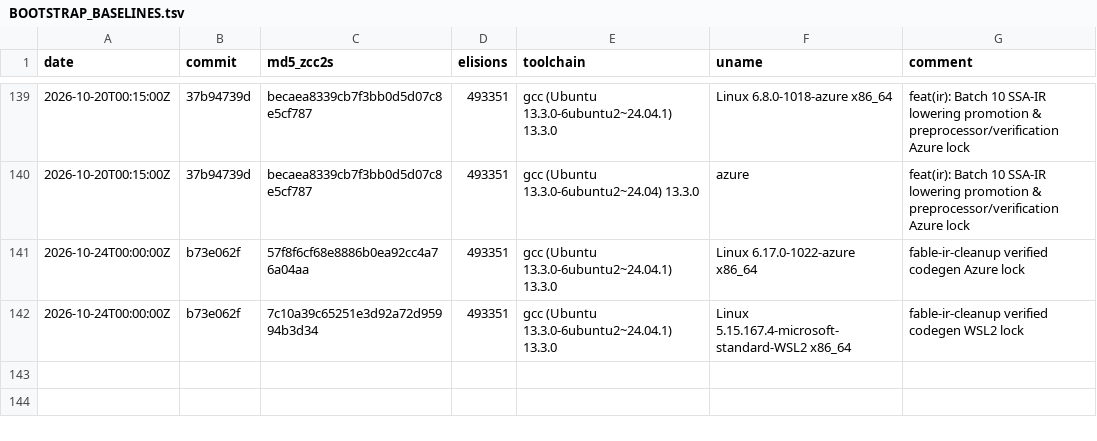
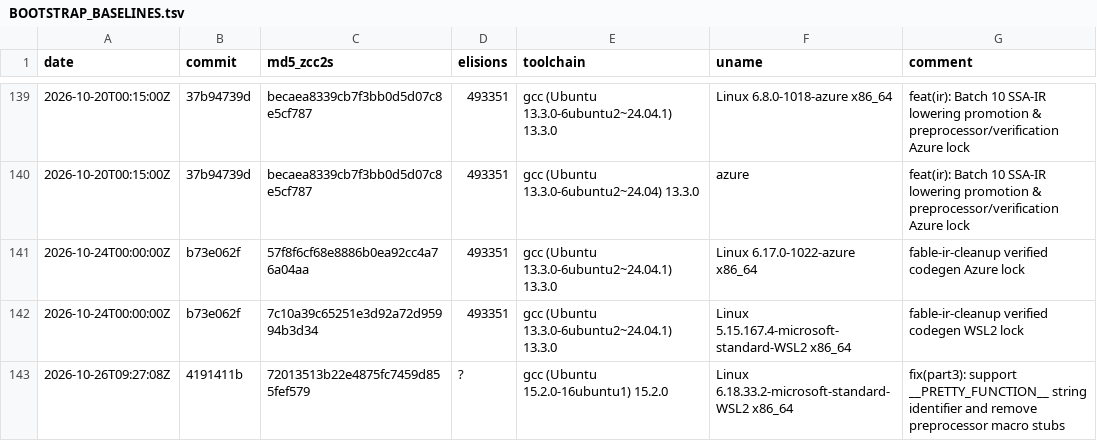
Before and after one commit to invariantzkaedi/zcc-bootstrap-compiler, a TSV file: BOOTSTRAP_BASELINES.tsv, drawn as a sheet; only a part is shown, gaps mark what is left out; the diff names each change by its address in the sheet, - before the commit and + after, or states it on an @@ line.

Commit message:
fix(parser): support __PRETTY_FUNCTION__ string identifier and track enclosing function scope
Goal:
Support the __PRETTY_FUNCTION__ identifier across unpreprocessed and preprocessed translation units, resolving DEFECT-CORE05-02.

Outcome:
__PRETTY_FUNCTION__, __func__, and __FUNCTION__ lower to the exact enclosing function name string literal in AST generation with byte-identical self-host convergence.

Root cause:
- part3.c parse_primary omitted __PRETTY_FUNCTION__ from the magic identifier check.
- part3.c parse_func_def never populated cc->current_func during function body parsing, defaulting string constants to "top_level".
- part0_pp.c defined macro stubs (#define __func__ "zcc_func") that intercepted C99 identifier resolution on non-preprocessed sources.

Patch summary:
- part3.c: Add __PRETTY_FUNCTION__ check in parse_primary; track cc->current_func in parse_func_def.
- part0_pp.c: Remove legacy __func__, __FUNCTION__, and __PRETTY_FUNCTION__ macro definitions.
- tests/test_pretty_function.c: Add deterministic regression test verifying all three identifiers in main and child functions.
- BOOTSTRAP_BASELINES.tsv: Register verified self-host hash 72013513b22e4875fc7459d855fef579.

Gate 1: PASS via cmp zcc2.s zcc3.s
72013513b22e4875fc7459d855fef579  zcc2.s
72013513b22e4875fc7459d855fef579  zcc3.s

Gate 2: PASS via make compat-smoke
COMPAT SMOKE COMPLETE (exit 0)

Gate 3: PASS via python3 tools/test_zcc_opt_passes.py
★ ALL 13 TEST SUITES BIT-EXACT & VERIFIED (EXIT 0) ★

Gate 4: PASS via tests/test_pretty_function.c
SUCCESS: __PRETTY_FUNCTION__, __func__, __FUNCTION__ verified byte-exact (exit 0)

Gate 5: PASS via ./tests/test_corpus.sh
CORPUS_TOTAL=525, CORPUS_PASS=512, CORPUS_FAIL=13 (97.5% passing, zero regressions)

Bugs caught mid-gate:
- Mid-gate probe revealed part0_pp.c expanded __func__ / __FUNCTION__ / __PRETTY_FUNCTION__ to "zcc_func" in raw C files, while preprocessed TUs passed them as identifiers. Removing macro stubs restored C99 standard identifier semantics across both paths.
- parse_func_def lacked cc->current_func assignment during AST parsing, which would have emitted "top_level" for all functions; resolved by preserving and restoring current_func across parse_stmt.

Hygiene/deferred: None.
Forensic notes: Resolves DEFECT-CORE05-02 from the CORE-05 defect catalog. Inlined assertion macros in glibc now successfully locate the function name token.
Residual risk: None.

```diff
--- a/BOOTSTRAP_BASELINES.tsv
+++ b/BOOTSTRAP_BASELINES.tsv
+row 143: 2026-10-26T09:27:08Z | 4191411b | 72013513b22e4875fc7459d855fef579 | ? | gcc (Ubuntu 15.2.0-16ubuntu1) 15.2.0 | Linux 6.18.33.2-microsoft-standard-WSL2 x86_64 | fix(part3): support __PRETTY_FUNCTION__ string identifier and remove preprocessor macro stubs
```
Also changed, not shown: 3 other files.
